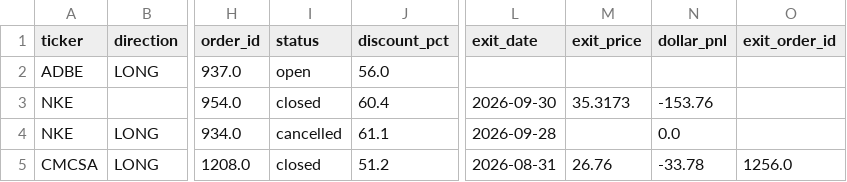
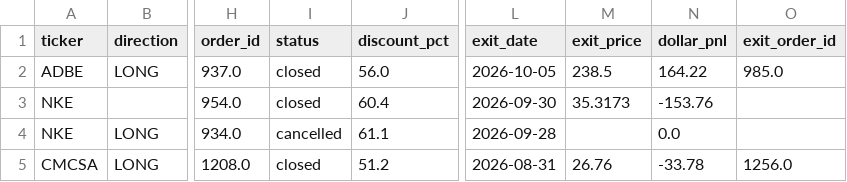
Before and after one commit to juayhiang/alphax-dashboard, a CSV file: data/inst_avgdown_positions.csv, drawn as a sheet; only a part is shown, gaps mark what is left out; the diff names each change by its address in the sheet, - before the commit and + after, or states it on an @@ line.

Commit message:
Auto-sync INST-ACT-AVGDOWN-001 2026-10-05 21:52

```diff
--- a/data/inst_avgdown_positions.csv
+++ b/data/inst_avgdown_positions.csv
-I2 (status): open
+I2 (status): closed
-L2 (exit_date): (empty)
+L2 (exit_date): 2026-10-05
-M2 (exit_price): (empty)
+M2 (exit_price): 238.5
-N2 (dollar_pnl): (empty)
+N2 (dollar_pnl): 164.22
-O2 (exit_order_id): (empty)
+O2 (exit_order_id): 985.0
```
Also changed, not shown: data/inst_avgdown_trades.csv.
